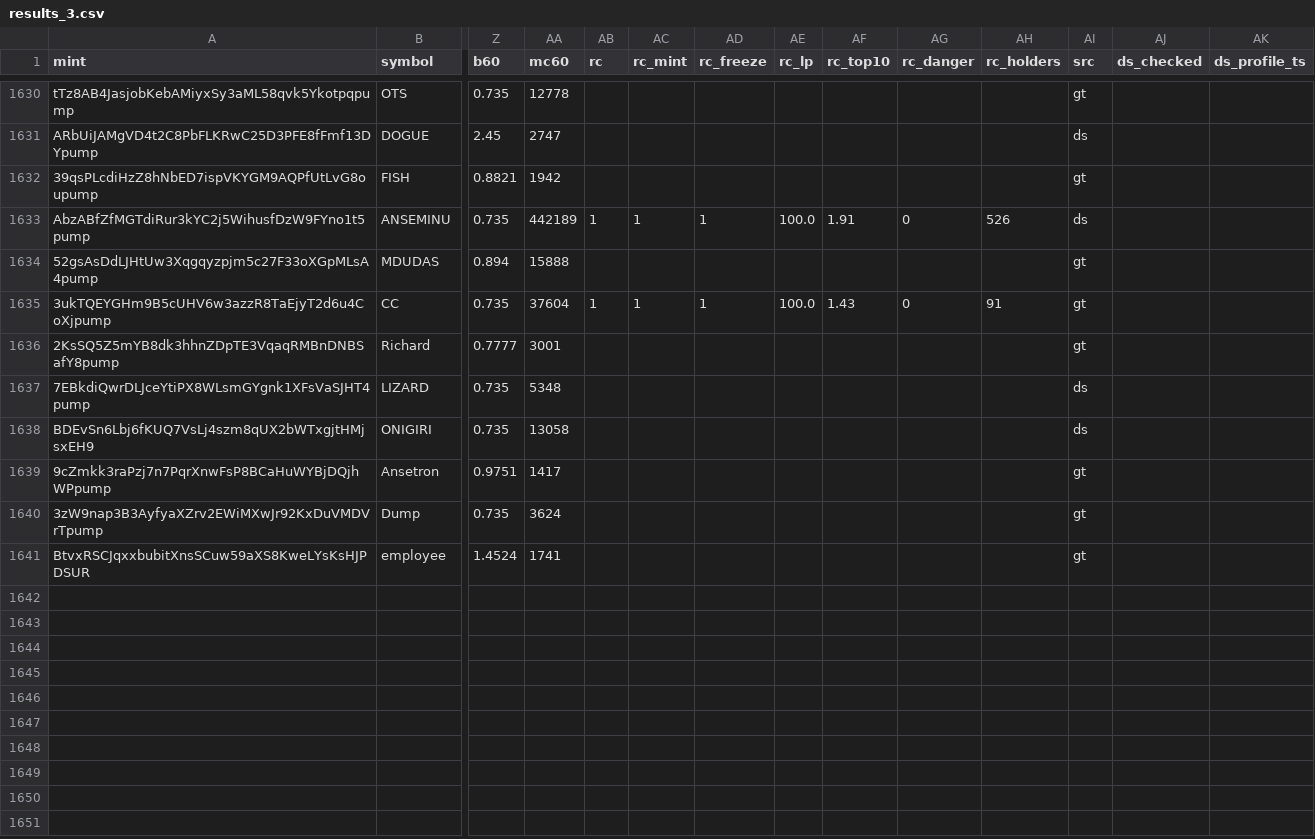
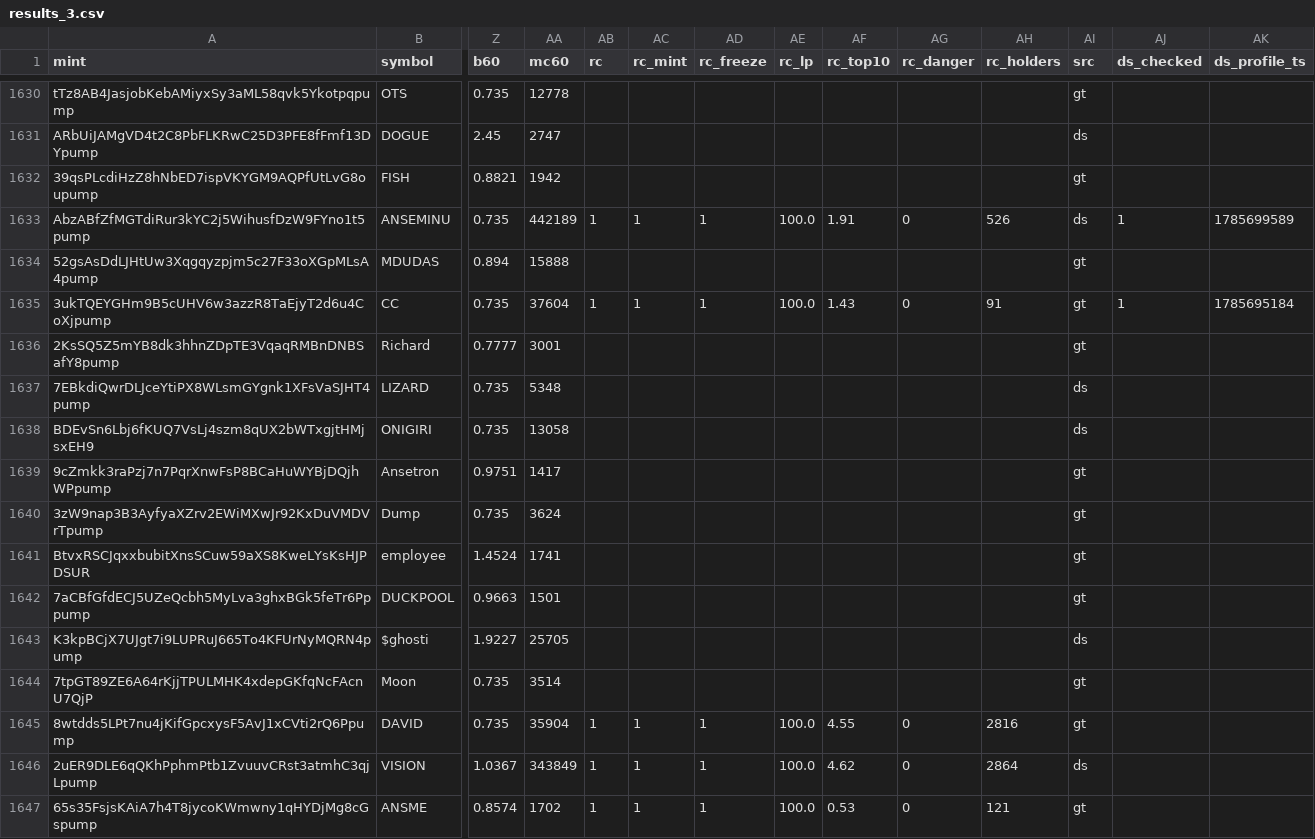
Before and after one commit to sachinbatra1971-byte/memecoin-research, a CSV file: data/backfill/results_3.csv, drawn as a sheet; only a part is shown, gaps mark what is left out; rows hold the shown columns only; the diff names each change by its address in the sheet, - before the commit and + after, or states it on an @@ line.

Commit message:
backfill shard 3 2026-11-19 20:05

```diff
--- a/data/backfill/results_3.csv
+++ b/data/backfill/results_3.csv
-AJ1633 (ds_checked): (empty)
+AJ1633 (ds_checked): 1
-AK1633 (ds_profile_ts): (empty)
+AK1633 (ds_profile_ts): 1785699589
-AJ1635 (ds_checked): (empty)
+AJ1635 (ds_checked): 1
-AK1635 (ds_profile_ts): (empty)
+AK1635 (ds_profile_ts): 1785695184
+row 1642: 7aCBfGfdECJ5UZeQcbh5MyLva3ghxBGk5feTr6Pppump | DUCKPOOL | 0.9663 | 1501 |  |  |  |  |  |  |  | gt
+row 1643: K3kpBCjX7UJgt7i9LUPRuJ665To4KFUrNyMQRN4pump | $ghosti | 1.9227 | 25705 |  |  |  |  |  |  |  | ds
+row 1644: 7tpGT89ZE6A64rKjjTPULMHK4xdepGKfqNcFAcnU7QjP | Moon | 0.735 | 3514 |  |  |  |  |  |  |  | gt
+row 1645: 8wtdds5LPt7nu4jKifGpcxysF5AvJ1xCVti2rQ6Ppump | DAVID | 0.735 | 35904 | 1 | 1 | 1 | 100.0 | 4.55 | 0 | 2816 | gt
+row 1646: 2uER9DLE6qQKhPphmPtb1ZvuuvCRst3atmhC3qjLpump | VISION | 1.0367 | 343849 | 1 | 1 | 1 | 100.0 | 4.62 | 0 | 2864 | ds
+row 1647: 65s35FsjsKAiA7h4T8jycoKWmwny1qHYDjMg8cGspump | ANSME | 0.8574 | 1702 | 1 | 1 | 1 | 100.0 | 0.53 | 0 | 121 | gt
```
Also changed, not shown: data/backfill/status_3.csv.
